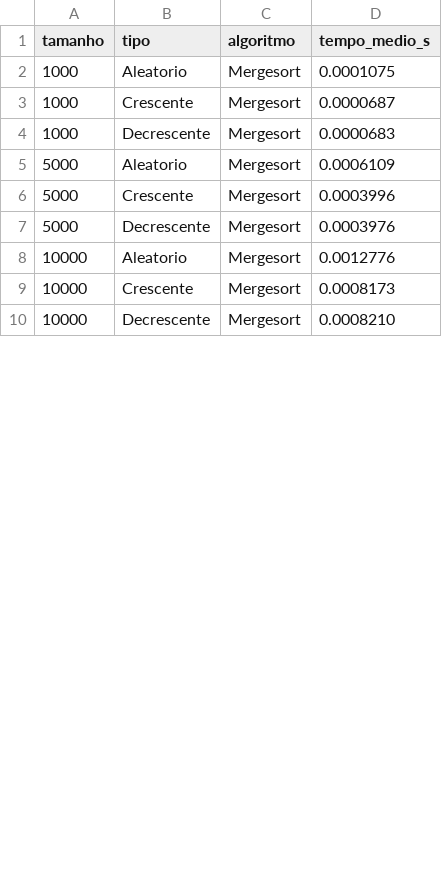
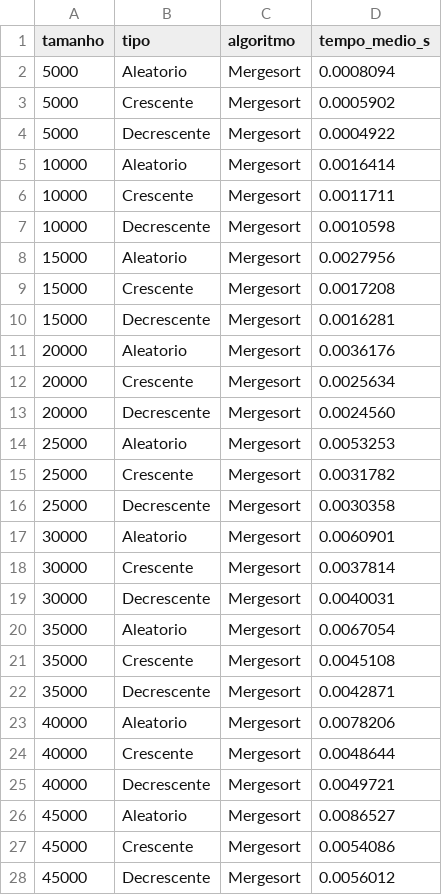
Before and after one commit to Matagim/COMP0412_KAUA_NASCIMENTO, a CSV file: tempos_mergesort.csv, drawn as a sheet; only a part is shown; the diff covers the shown part only.

```diff
--- a/tempos_mergesort.csv
+++ b/tempos_mergesort.csv
@@ -1,10 +1,28 @@
 tamanho,tipo,algoritmo,tempo_medio_s
-1000,Aleatorio,Mergesort,0.0001075
-1000,Crescente,Mergesort,0.0000687
-1000,Decrescente,Mergesort,0.0000683
-5000,Aleatorio,Mergesort,0.0006109
-5000,Crescente,Mergesort,0.0003996
-5000,Decrescente,Mergesort,0.0003976
-10000,Aleatorio,Mergesort,0.0012776
-10000,Crescente,Mergesort,0.0008173
-10000,Decrescente,Mergesort,0.0008210
+5000,Aleatorio,Mergesort,0.0008094
+5000,Crescente,Mergesort,0.0005902
+5000,Decrescente,Mergesort,0.0004922
+10000,Aleatorio,Mergesort,0.0016414
+10000,Crescente,Mergesort,0.0011711
+10000,Decrescente,Mergesort,0.0010598
+15000,Aleatorio,Mergesort,0.0027956
+15000,Crescente,Mergesort,0.0017208
+15000,Decrescente,Mergesort,0.0016281
+20000,Aleatorio,Mergesort,0.0036176
+20000,Crescente,Mergesort,0.0025634
+20000,Decrescente,Mergesort,0.0024560
+25000,Aleatorio,Mergesort,0.0053253
+25000,Crescente,Mergesort,0.0031782
+25000,Decrescente,Mergesort,0.0030358
+30000,Aleatorio,Mergesort,0.0060901
+30000,Crescente,Mergesort,0.0037814
+30000,Decrescente,Mergesort,0.0040031
+35000,Aleatorio,Mergesort,0.0067054
+35000,Crescente,Mergesort,0.0045108
+35000,Decrescente,Mergesort,0.0042871
+40000,Aleatorio,Mergesort,0.0078206
+40000,Crescente,Mergesort,0.0048644
+40000,Decrescente,Mergesort,0.0049721
+45000,Aleatorio,Mergesort,0.0086527
+45000,Crescente,Mergesort,0.0054086
+45000,Decrescente,Mergesort,0.0056012
```
Also changed, not shown: 3 edited cells elsewhere in this file, tempos_insercao.csv, tempos_quicksort.csv, 10 other files.
